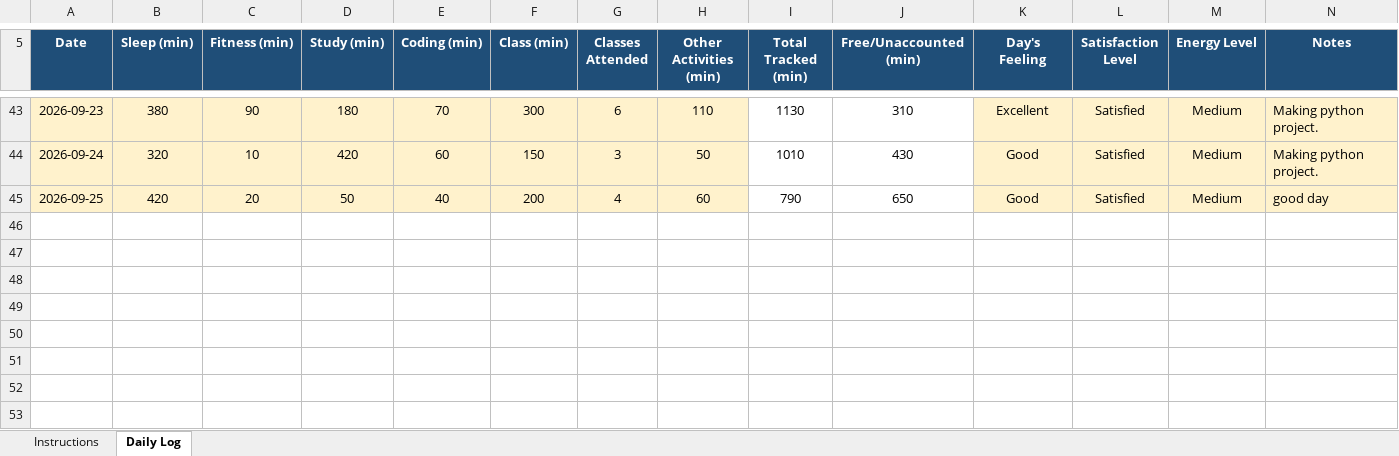
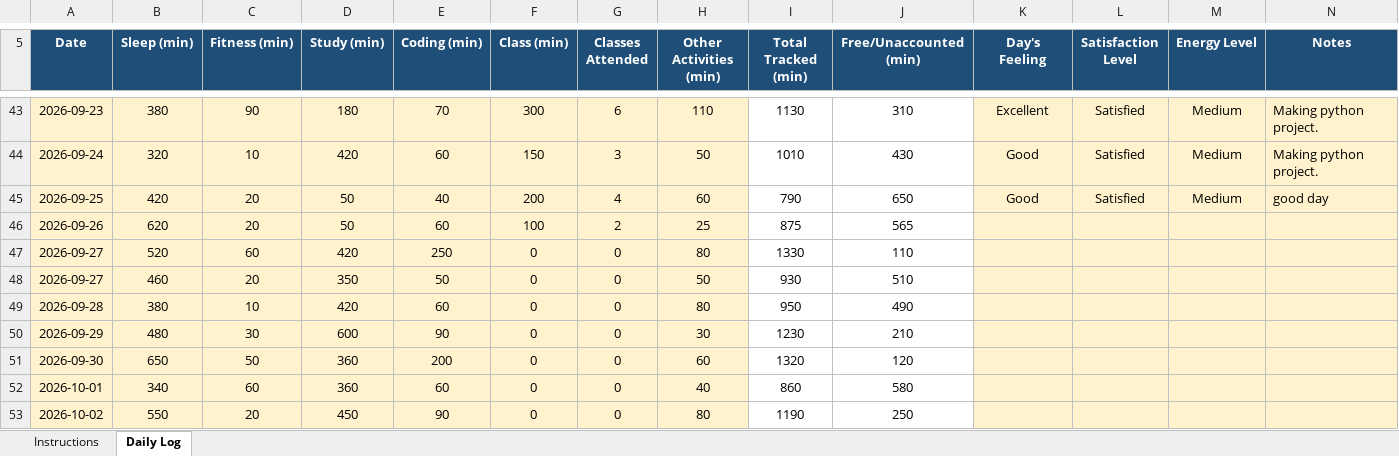
Before and after one commit to Naveenyadav0111/776, an Excel workbook: 12600475.xlsx, sheet Daily Log, drawn as a sheet; only a part is shown, gaps mark what is left out; values as stored, in another font and other column widths than the file's, no borders; conditional formats not drawn; the diff names each change by its address in the sheet, - before the commit and + after, or states it on an @@ line.

Commit message:
update

```diff
--- a/12600475.xlsx (sheet Daily Log)
+++ b/12600475.xlsx (sheet Daily Log)
+row 46: 2026-09-26 | 620 | 20 | 50 | 60 | 100 | 2 | 25 | 875 | 565
+row 47: 2026-09-27 | 520 | 60 | 420 | 250 | 0 | 0 | 80 | 1330 | 110
+row 48: 2026-09-27 | 460 | 20 | 350 | 50 | 0 | 0 | 50 | 930 | 510
+row 49: 2026-09-28 | 380 | 10 | 420 | 60 | 0 | 0 | 80 | 950 | 490
+row 50: 2026-09-29 | 480 | 30 | 600 | 90 | 0 | 0 | 30 | 1230 | 210
+row 51: 2026-09-30 | 650 | 50 | 360 | 200 | 0 | 0 | 60 | 1320 | 120
+row 52: 2026-10-01 | 340 | 60 | 360 | 60 | 0 | 0 | 40 | 860 | 580
+row 53: 2026-10-02 | 550 | 20 | 450 | 90 | 0 | 0 | 80 | 1190 | 250
```
